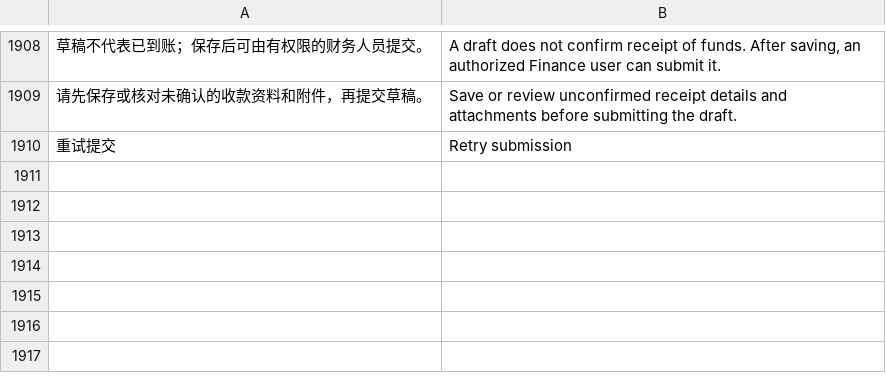
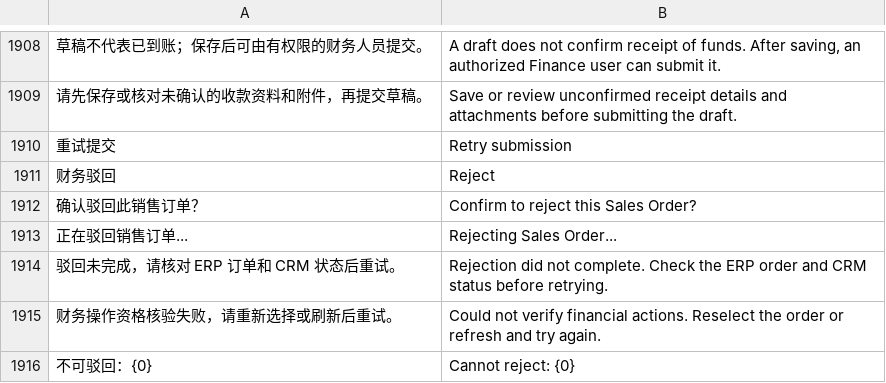
Before and after one commit to yueweiit/deeplinkerp-deeplinkerp_branding, a CSV file: deeplinkerp_branding/translations/en.csv, drawn as a sheet; only a part is shown, gaps mark what is left out; the diff names each change by its address in the sheet, - before the commit and + after, or states it on an @@ line.

```diff
--- a/deeplinkerp_branding/translations/en.csv
+++ b/deeplinkerp_branding/translations/en.csv
+row 1911: 财务驳回 | Reject
+row 1912: 确认驳回此销售订单？ | Confirm to reject this Sales Order?
+row 1913: 正在驳回销售订单... | Rejecting Sales Order...
+row 1914: 驳回未完成，请核对 ERP 订单和 CRM 状态后重试。 | Rejection did not complete. Check the ERP order and CRM status before retrying.
+row 1915: 财务操作资格核验失败，请重新选择或刷新后重试。 | Could not verify financial actions. Reselect the order or refresh and try again.
+row 1916: 不可驳回：{0} | Cannot reject: {0}
```
Also changed, not shown: deeplinkerp_branding/translations/es.csv, deeplinkerp_branding/translations/zh.csv, 4 other files.
